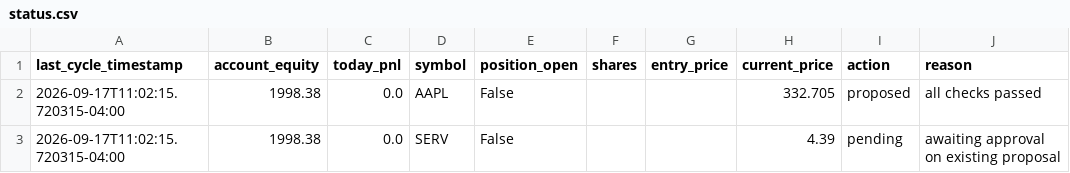
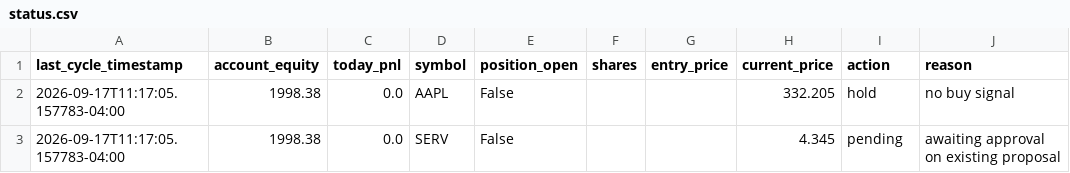
Before and after one commit to nguyenminhthanh0403-hub/graywind, a CSV file: dashboard-data/small/status.csv, drawn as a sheet.

```diff
--- a/dashboard-data/small/status.csv
+++ b/dashboard-data/small/status.csv
@@ -1,3 +1,3 @@
 last_cycle_timestamp,account_equity,today_pnl,symbol,position_open,shares,entry_price,current_price,action,reason
-2026-09-17T11:02:15.720315-04:00,1998.38,0.0,AAPL,False,,,332.705,proposed,all checks passed
-2026-09-17T11:02:15.720315-04:00,1998.38,0.0,SERV,False,,,4.39,pending,awaiting approval on existing proposal
+2026-09-17T11:17:05.157783-04:00,1998.38,0.0,AAPL,False,,,332.205,hold,no buy signal
+2026-09-17T11:17:05.157783-04:00,1998.38,0.0,SERV,False,,,4.345,pending,awaiting approval on existing proposal
```
Also changed, not shown: dashboard-data/small/equity_curve.csv, state/small/decision_log.csv.
